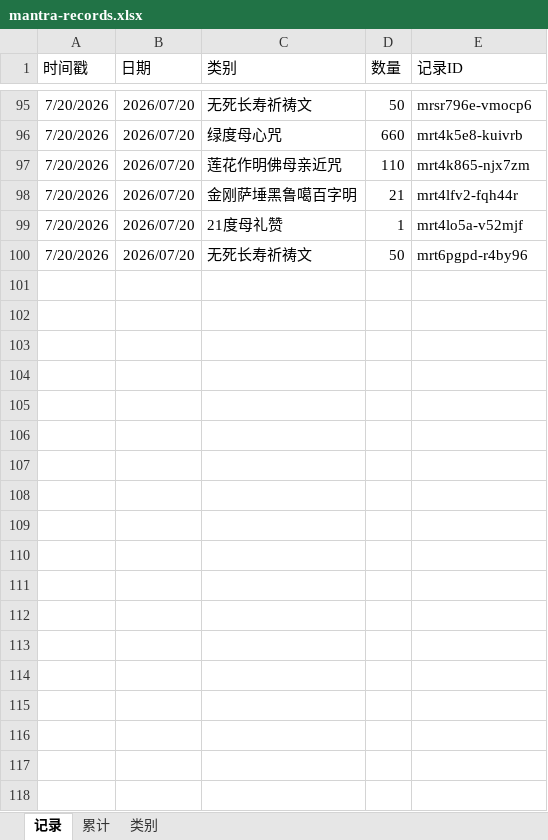
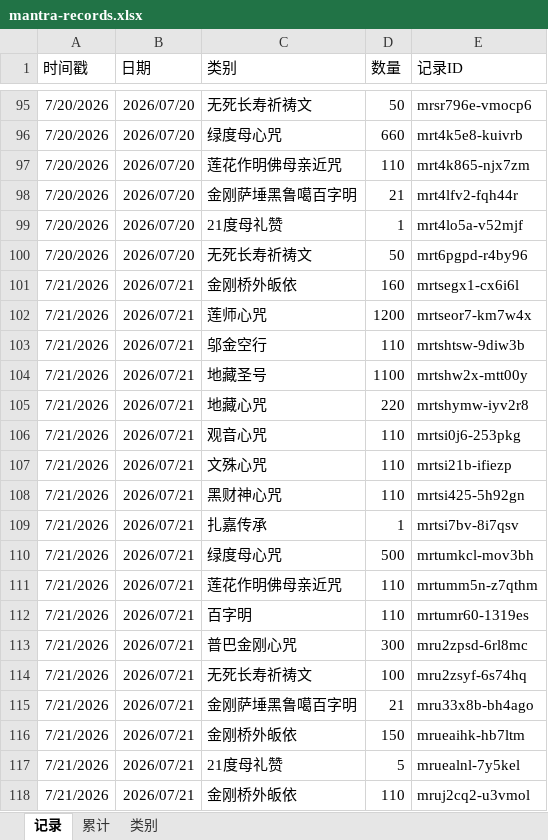
Before and after one commit to const-yield/mantra-counter-app, an Excel workbook: backup/mantra-records.xlsx, sheet 记录, drawn as a sheet; only a part is shown, gaps mark what is left out; values as stored, in another font and other column widths than the file's, no borders; charts and pictures not drawn; the diff names each change by its address in the sheet, - before the commit and + after, or states it on an @@ line.

Commit message:
backup: 报数记录 2026-07-22

```diff
--- a/backup/mantra-records.xlsx (sheet 记录)
+++ b/backup/mantra-records.xlsx (sheet 记录)
+row 101: 7/21/2026 | 2026/07/21 | 金刚桥外皈依 | 160 | mrtsegx1-cx6i6l
+row 102: 7/21/2026 | 2026/07/21 | 莲师心咒 | 1200 | mrtseor7-km7w4x
+row 103: 7/21/2026 | 2026/07/21 | 邬金空行 | 110 | mrtshtsw-9diw3b
+row 104: 7/21/2026 | 2026/07/21 | 地藏圣号 | 1100 | mrtshw2x-mtt00y
+row 105: 7/21/2026 | 2026/07/21 | 地藏心咒 | 220 | mrtshymw-iyv2r8
+row 106: 7/21/2026 | 2026/07/21 | 观音心咒 | 110 | mrtsi0j6-253pkg
+row 107: 7/21/2026 | 2026/07/21 | 文殊心咒 | 110 | mrtsi21b-ifiezp
+row 108: 7/21/2026 | 2026/07/21 | 黑财神心咒 | 110 | mrtsi425-5h92gn
+row 109: 7/21/2026 | 2026/07/21 | 扎嘉传承 | 1 | mrtsi7bv-8i7qsv
+row 110: 7/21/2026 | 2026/07/21 | 绿度母心咒 | 500 | mrtumkcl-mov3bh
+row 111: 7/21/2026 | 2026/07/21 | 莲花作明佛母亲近咒 | 110 | mrtumm5n-z7qthm
+row 112: 7/21/2026 | 2026/07/21 | 百字明 | 110 | mrtumr60-1319es
+row 113: 7/21/2026 | 2026/07/21 | 普巴金刚心咒 | 300 | mru2zpsd-6rl8mc
+row 114: 7/21/2026 | 2026/07/21 | 无死长寿祈祷文 | 100 | mru2zsyf-6s74hq
+row 115: 7/21/2026 | 2026/07/21 | 金刚萨埵黑鲁噶百字明 | 21 | mru33x8b-bh4ago
+row 116: 7/21/2026 | 2026/07/21 | 金刚桥外皈依 | 150 | mrueaihk-hb7ltm
+row 117: 7/21/2026 | 2026/07/21 | 21度母礼赞 | 5 | mruealnl-7y5kel
+row 118: 7/21/2026 | 2026/07/21 | 金刚桥外皈依 | 110 | mruj2cq2-u3vmol
```
Also changed, not shown: sheet 累计.
